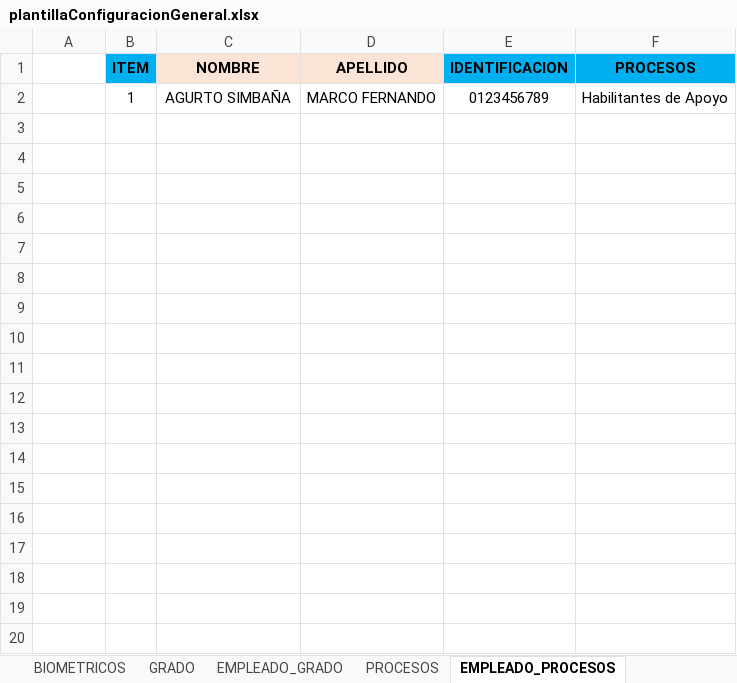
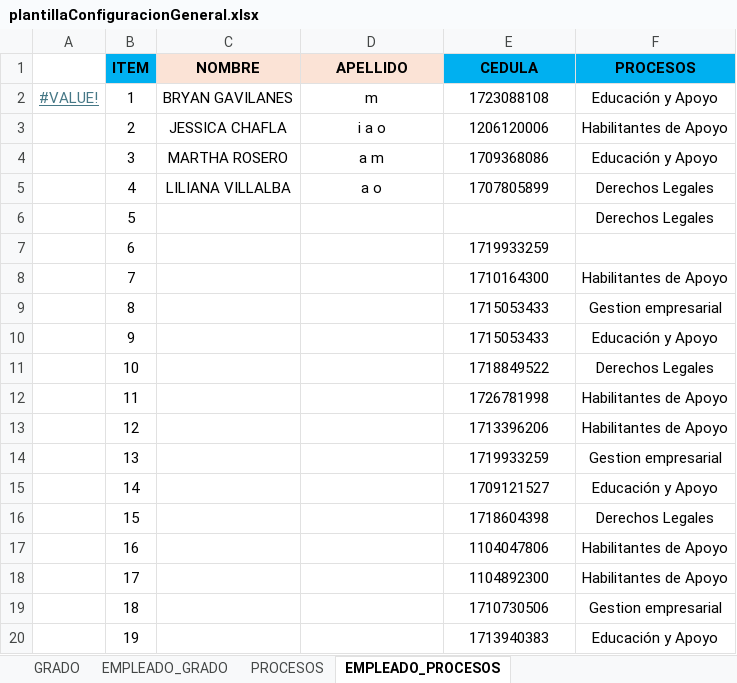
Before and after one commit to CP-Avances/FullTime4.0, an Excel workbook: servidor/plantillasRegistro/plantillaConfiguracionGeneral.xlsx, sheet EMPLEADO_PROCESOS, drawn as a sheet; only a part is shown; values as stored, in another font and other column widths than the file's, no borders; charts and pictures not drawn; removed rows and columns are numbered as before the commit, all else as after; the diff covers the shown part only; the diff names each change by its address in the sheet, - before the commit and + after, or states it on an @@ line.

```diff
--- a/servidor/plantillasRegistro/plantillaConfiguracionGeneral.xlsx (sheet EMPLEADO_PROCESOS)
+++ b/servidor/plantillasRegistro/plantillaConfiguracionGeneral.xlsx (sheet EMPLEADO_PROCESOS)
-E1: IDENTIFICACION
+E1: CEDULA
-row 2:  | 1 | AGURTO SIMBAÑA | MARCO FERNANDO | 0123456789 | Habilitantes de Apoyo
+row 2: #VALUE! | 1 | BRYAN GAVILANES | m | 1723088108 | Educación y Apoyo
+row 3:  | 2 | JESSICA CHAFLA | i a o | 1206120006 | Habilitantes de Apoyo
+row 4:  | 3 | MARTHA ROSERO | a m | 1709368086 | Educación y Apoyo
+row 5:  | 4 | LILIANA VILLALBA | a o | 1707805899 | Derechos Legales
+row 6:  | 5 |  |  |  | Derechos Legales
+row 7:  | 6 |  |  | 1719933259
+row 8:  | 7 |  |  | 1710164300 | Habilitantes de Apoyo
+row 9:  | 8 |  |  | 1715053433 | Gestion empresarial
+row 10:  | 9 |  |  | 1715053433 | Educación y Apoyo
+row 11:  | 10 |  |  | 1718849522 | Derechos Legales
+row 12:  | 11 |  |  | 1726781998 | Habilitantes de Apoyo
+row 13:  | 12 |  |  | 1713396206 | Habilitantes de Apoyo
+row 14:  | 13 |  |  | 1719933259 | Gestion empresarial
+row 15:  | 14 |  |  | 1709121527 | Educación y Apoyo
+row 16:  | 15 |  |  | 1718604398 | Derechos Legales
+row 17:  | 16 |  |  | 1104047806 | Habilitantes de Apoyo
+row 18:  | 17 |  |  | 1104892300 | Habilitantes de Apoyo
+row 19:  | 18 |  |  | 1710730506 | Gestion empresarial
+row 20:  | 19 |  |  | 1713940383 | Educación y Apoyo
```
Also changed, not shown: 15 added rows elsewhere in this sheet, sheet EMPLEADO_GRUPO_OCUPACIONAL, sheet EMPLEADO_GRADO, sheet GRUPO_OCUPACIONAL, sheet EMPLEADOS, sheet PROCESOS, sheet DETALLE_TIPO_ACCION_PERSONAL, 19 more sheets, other sheet tabs, charts or pictures, 9 other files.
